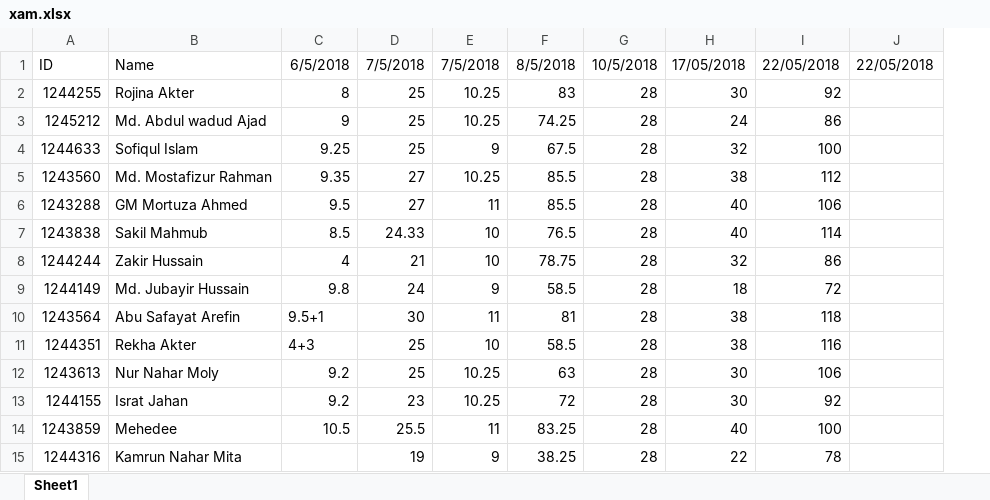
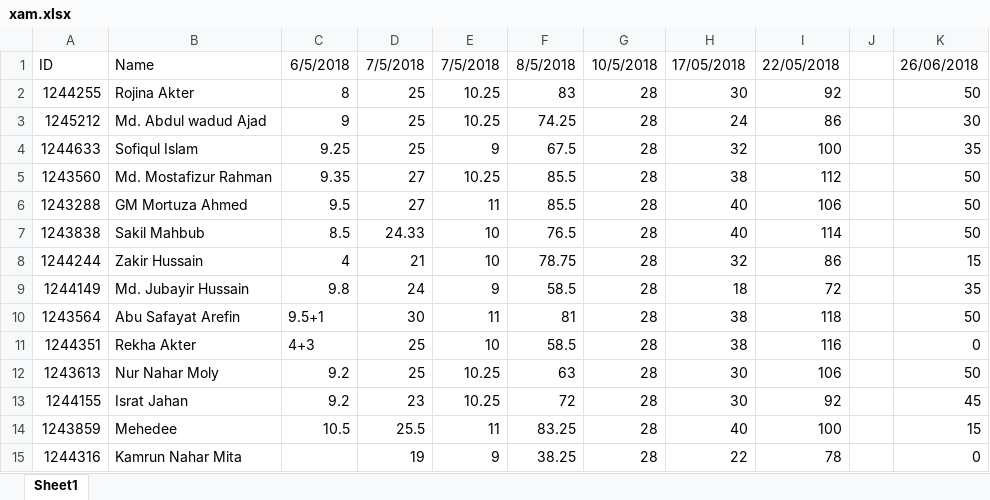
Before and after one commit to springapidev/J2EE-Scholarship, an Excel workbook: xam.xlsx, sheet Sheet1, drawn as a sheet; values as stored, in another font and other column widths than the file's, no borders; removed rows and columns are numbered as before the commit, all else as after; the diff names each change by its address in the sheet, - before the commit and + after, or states it on an @@ line.

```diff
--- a/xam.xlsx (sheet Sheet1)
+++ b/xam.xlsx (sheet Sheet1)
-column J, row 1: 22/05/2018
+column J, empty
+column K, rows 1-15: 26/06/2018 | 50 | 30 | 35 | 50 | 50 | 50 | 15 | 35 | 50 | 0 | 50 | 45 | 15 | 0
-B7: Sakil Mahmub
+B7: Sakil Mahbub
```
Also changed, not shown: 7 other files.
